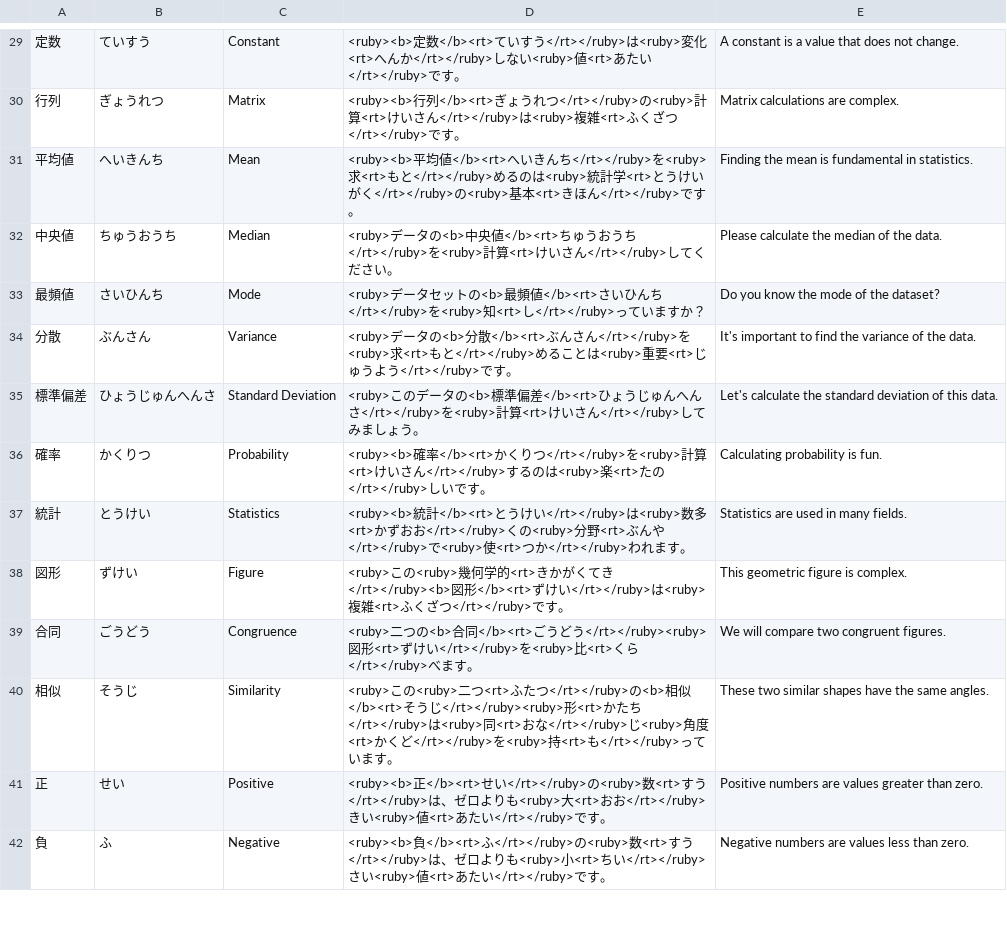
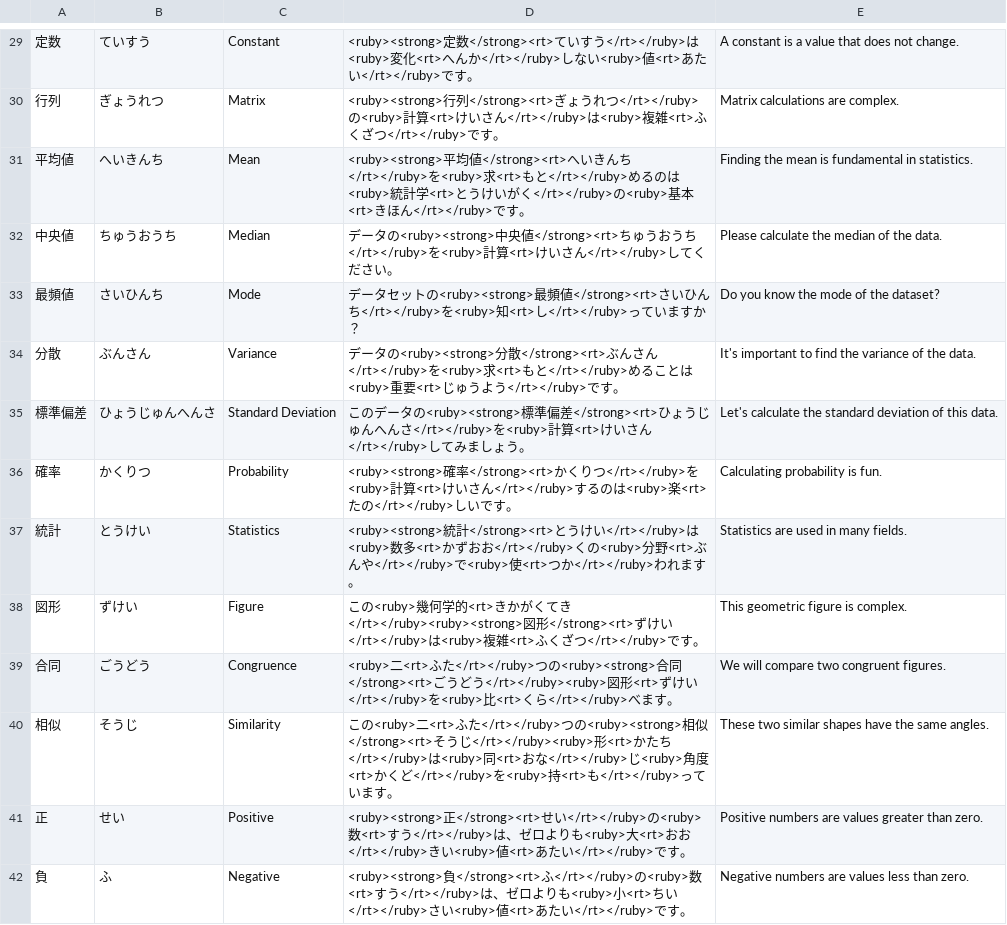
Before and after one commit to deepcodesoln/tango, a CSV file: lists/mathematics.csv, drawn as a sheet; only a part is shown, gaps mark what is left out; the diff covers the shown part only.

```diff
--- a/lists/mathematics.csv
+++ b/lists/mathematics.csv
@@ -29,14 +29,14 @@
-"定数","ていすう","Constant","<ruby><b>定数</b><rt>ていすう</rt></ruby>は<ruby>変化<rt>へんか</rt></ruby>しない<ruby>値<rt>あたい</rt></ruby>です。","A constant is a value that does not change."
-"行列","ぎょうれつ","Matrix","<ruby><b>行列</b><rt>ぎょうれつ</rt></ruby>の<ruby>計算<rt>けいさん</rt></ruby>は<ruby>複雑<rt>ふくざつ</rt></ruby>です。","Matrix calculations are complex."
-"平均値","へいきんち","Mean","<ruby><b>平均値</b><rt>へいきんち</rt></ruby>を<ruby>求<rt>もと</rt></ruby>めるのは<ruby>統計学<rt>とうけいがく</rt></ruby>の<ruby>基本<rt>きほん</rt></ruby>です。","Finding the mean is fundamental in statistics."
-"中央値","ちゅうおうち","Median","<ruby>データの<b>中央値</b><rt>ちゅうおうち</rt></ruby>を<ruby>計算<rt>けいさん</rt></ruby>してください。","Please calculate the median of the data."
-"最頻値","さいひんち","Mode","<ruby>データセットの<b>最頻値</b><rt>さいひんち</rt></ruby>を<ruby>知<rt>し</rt></ruby>っていますか？","Do you know the mode of the dataset?"
-"分散","ぶんさん","Variance","<ruby>データの<b>分散</b><rt>ぶんさん</rt></ruby>を<ruby>求<rt>もと</rt></ruby>めることは<ruby>重要<rt>じゅうよう</rt></ruby>です。","It's important to find the variance of the data."
-"標準偏差","ひょうじゅんへんさ","Standard Deviation","<ruby>このデータの<b>標準偏差</b><rt>ひょうじゅんへんさ</rt></ruby>を<ruby>計算<rt>けいさん</rt></ruby>してみましょう。","Let's calculate the standard deviation of this data."
-"確率","かくりつ","Probability","<ruby><b>確率</b><rt>かくりつ</rt></ruby>を<ruby>計算<rt>けいさん</rt></ruby>するのは<ruby>楽<rt>たの</rt></ruby>しいです。","Calculating probability is fun."
-"統計","とうけい","Statistics","<ruby><b>統計</b><rt>とうけい</rt></ruby>は<ruby>数多<rt>かずおお</rt></ruby>くの<ruby>分野<rt>ぶんや</rt></ruby>で<ruby>使<rt>つか</rt></ruby>われます。","Statistics are used in many fields."
-"図形","ずけい","Figure","<ruby>この<ruby>幾何学的<rt>きかがくてき</rt></ruby><b>図形</b><rt>ずけい</rt></ruby>は<ruby>複雑<rt>ふくざつ</rt></ruby>です。","This geometric figure is complex."
-"合同","ごうどう","Congruence","<ruby>二つの<b>合同</b><rt>ごうどう</rt></ruby><ruby>図形<rt>ずけい</rt></ruby>を<ruby>比<rt>くら</rt></ruby>べます。","We will compare two congruent figures."
-"相似","そうじ","Similarity","<ruby>この<ruby>二つ<rt>ふたつ</rt></ruby>の<b>相似</b><rt>そうじ</rt></ruby><ruby>形<rt>かたち</rt></ruby>は<ruby>同<rt>おな</rt></ruby>じ<ruby>角度<rt>かくど</rt></ruby>を<ruby>持<rt>も</rt></ruby>っています。","These two similar shapes have the same angles."
-"正","せい","Positive","<ruby><b>正</b><rt>せい</rt></ruby>の<ruby>数<rt>すう</rt></ruby>は、ゼロよりも<ruby>大<rt>おお</rt></ruby>きい<ruby>値<rt>あたい</rt></ruby>です。","Positive numbers are values greater than zero."
-"負","ふ","Negative","<ruby><b>負</b><rt>ふ</rt></ruby>の<ruby>数<rt>すう</rt></ruby>は、ゼロよりも<ruby>小<rt>ちい</rt></ruby>さい<ruby>値<rt>あたい</rt></ruby>です。","Negative numbers are values less than zero."
+定数,ていすう,Constant,<ruby><strong>定数</strong><rt>ていすう</rt></ruby>は<ruby>変化<rt>へんか</rt></ruby>しない<ruby>値<rt>あたい</rt></ruby>です。,A constant is a value that does not change.
+行列,ぎょうれつ,Matrix,<ruby><strong>行列</strong><rt>ぎょうれつ</rt></ruby>の<ruby>計算<rt>けいさん</rt></ruby>は<ruby>複雑<rt>ふくざつ</rt></ruby>です。,Matrix calculations are complex.
+平均値,へいきんち,Mean,<ruby><strong>平均値</strong><rt>へいきんち</rt></ruby>を<ruby>求<rt>もと</rt></ruby>めるのは<ruby>統計学<rt>とうけいがく</rt></ruby>の<ruby>基本<rt>きほん</rt></ruby>です。,Finding the mean is fundamental in statistics.
+中央値,ちゅうおうち,Median,データの<ruby><strong>中央値</strong><rt>ちゅうおうち</rt></ruby>を<ruby>計算<rt>けいさん</rt></ruby>してください。,Please calculate the median of the data.
+最頻値,さいひんち,Mode,データセットの<ruby><strong>最頻値</strong><rt>さいひんち</rt></ruby>を<ruby>知<rt>し</rt></ruby>っていますか？,Do you know the mode of the dataset?
+分散,ぶんさん,Variance,データの<ruby><strong>分散</strong><rt>ぶんさん</rt></ruby>を<ruby>求<rt>もと</rt></ruby>めることは<ruby>重要<rt>じゅうよう</rt></ruby>です。,It's important to find the variance of the data.
+標準偏差,ひょうじゅんへんさ,Standard Deviation,このデータの<ruby><strong>標準偏差</strong><rt>ひょうじゅんへんさ</rt></ruby>を<ruby>計算<rt>けいさん</rt></ruby>してみましょう。,Let's calculate the standard deviation of this data.
+確率,かくりつ,Probability,<ruby><strong>確率</strong><rt>かくりつ</rt></ruby>を<ruby>計算<rt>けいさん</rt></ruby>するのは<ruby>楽<rt>たの</rt></ruby>しいです。,Calculating probability is fun.
+統計,とうけい,Statistics,<ruby><strong>統計</strong><rt>とうけい</rt></ruby>は<ruby>数多<rt>かずおお</rt></ruby>くの<ruby>分野<rt>ぶんや</rt></ruby>で<ruby>使<rt>つか</rt></ruby>われます。,Statistics are used in many fields.
+図形,ずけい,Figure,この<ruby>幾何学的<rt>きかがくてき</rt></ruby><ruby><strong>図形</strong><rt>ずけい</rt></ruby>は<ruby>複雑<rt>ふくざつ</rt></ruby>です。,This geometric figure is complex.
+合同,ごうどう,Congruence,<ruby>二<rt>ふた</rt></ruby>つの<ruby><strong>合同</strong><rt>ごうどう</rt></ruby><ruby>図形<rt>ずけい</rt></ruby>を<ruby>比<rt>くら</rt></ruby>べます。,We will compare two congruent figures.
+相似,そうじ,Similarity,この<ruby>二<rt>ふた</rt></ruby>つの<ruby><strong>相似</strong><rt>そうじ</rt></ruby><ruby>形<rt>かたち</rt></ruby>は<ruby>同<rt>おな</rt></ruby>じ<ruby>角度<rt>かくど</rt></ruby>を<ruby>持<rt>も</rt></ruby>っています。,These two similar shapes have the same angles.
+正,せい,Positive,<ruby><strong>正</strong><rt>せい</rt></ruby>の<ruby>数<rt>すう</rt></ruby>は、ゼロよりも<ruby>大<rt>おお</rt></ruby>きい<ruby>値<rt>あたい</rt></ruby>です。,Positive numbers are values greater than zero.
+負,ふ,Negative,<ruby><strong>負</strong><rt>ふ</rt></ruby>の<ruby>数<rt>すう</rt></ruby>は、ゼロよりも<ruby>小<rt>ちい</rt></ruby>さい<ruby>値<rt>あたい</rt></ruby>です。,Negative numbers are values less than zero.
```
Also changed, not shown: 78 edited cells elsewhere in this file.
